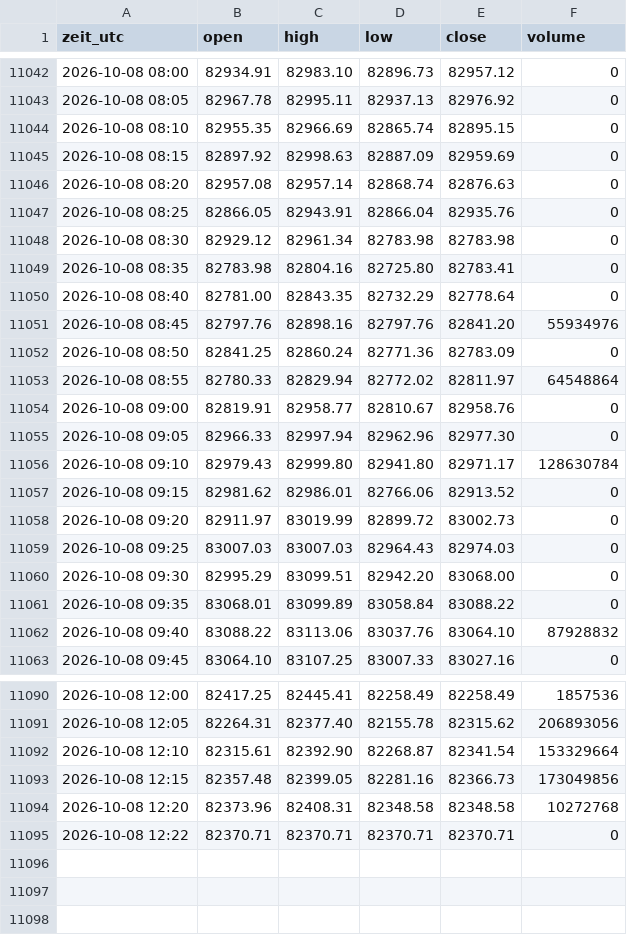
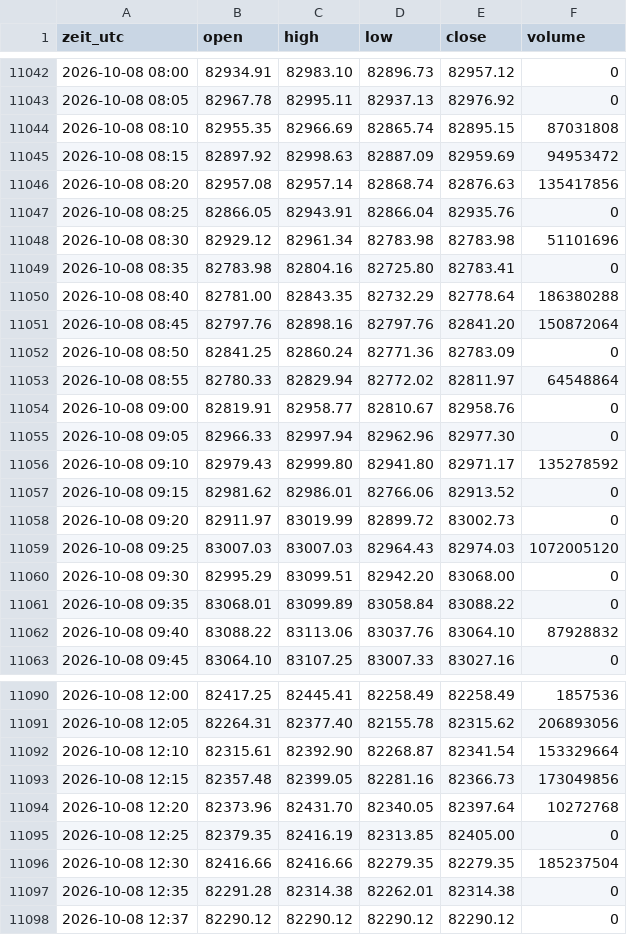
Before and after one commit to salobig575-coder/nq-daten, a CSV file: data/btc_5m.csv, drawn as a sheet; only a part is shown, gaps mark what is left out.

```diff
--- a/data/btc_5m.csv
+++ b/data/btc_5m.csv
@@ -11043,10 +11043,10 @@ zeit_utc,open,high,low,close,volume
 2026-10-08 08:05,82967.78,82995.11,82937.13,82976.92,0
-2026-10-08 08:10,82955.35,82966.69,82865.74,82895.15,0
-2026-10-08 08:15,82897.92,82998.63,82887.09,82959.69,0
-2026-10-08 08:20,82957.08,82957.14,82868.74,82876.63,0
+2026-10-08 08:10,82955.35,82966.69,82865.74,82895.15,87031808
+2026-10-08 08:15,82897.92,82998.63,82887.09,82959.69,94953472
+2026-10-08 08:20,82957.08,82957.14,82868.74,82876.63,135417856
 2026-10-08 08:25,82866.05,82943.91,82866.04,82935.76,0
-2026-10-08 08:30,82929.12,82961.34,82783.98,82783.98,0
+2026-10-08 08:30,82929.12,82961.34,82783.98,82783.98,51101696
 2026-10-08 08:35,82783.98,82804.16,82725.80,82783.41,0
-2026-10-08 08:40,82781.00,82843.35,82732.29,82778.64,0
-2026-10-08 08:45,82797.76,82898.16,82797.76,82841.20,55934976
+2026-10-08 08:40,82781.00,82843.35,82732.29,82778.64,186380288
+2026-10-08 08:45,82797.76,82898.16,82797.76,82841.20,150872064
 2026-10-08 08:50,82841.25,82860.24,82771.36,82783.09,0
@@ -11055,6 +11055,6 @@ zeit_utc,open,high,low,close,volume
 2026-10-08 09:05,82966.33,82997.94,82962.96,82977.30,0
-2026-10-08 09:10,82979.43,82999.80,82941.80,82971.17,128630784
+2026-10-08 09:10,82979.43,82999.80,82941.80,82971.17,135278592
 2026-10-08 09:15,82981.62,82986.01,82766.06,82913.52,0
 2026-10-08 09:20,82911.97,83019.99,82899.72,83002.73,0
-2026-10-08 09:25,83007.03,83007.03,82964.43,82974.03,0
+2026-10-08 09:25,83007.03,83007.03,82964.43,82974.03,1072005120
 2026-10-08 09:30,82995.29,83099.51,82942.20,83068.00,0
@@ -11093,3 +11093,6 @@ zeit_utc,open,high,low,close,volume
 2026-10-08 12:15,82357.48,82399.05,82281.16,82366.73,173049856
-2026-10-08 12:20,82373.96,82408.31,82348.58,82348.58,10272768
-2026-10-08 12:22,82370.71,82370.71,82370.71,82370.71,0
+2026-10-08 12:20,82373.96,82431.70,82340.05,82397.64,10272768
+2026-10-08 12:25,82379.35,82416.19,82313.85,82405.00,0
+2026-10-08 12:30,82416.66,82416.66,82279.35,82279.35,185237504
+2026-10-08 12:35,82291.28,82314.38,82262.01,82314.38,0
+2026-10-08 12:37,82290.12,82290.12,82290.12,82290.12,0
```
Also changed, not shown: data/btc_15m.csv, data/btc_30m.csv, 22 other files.
